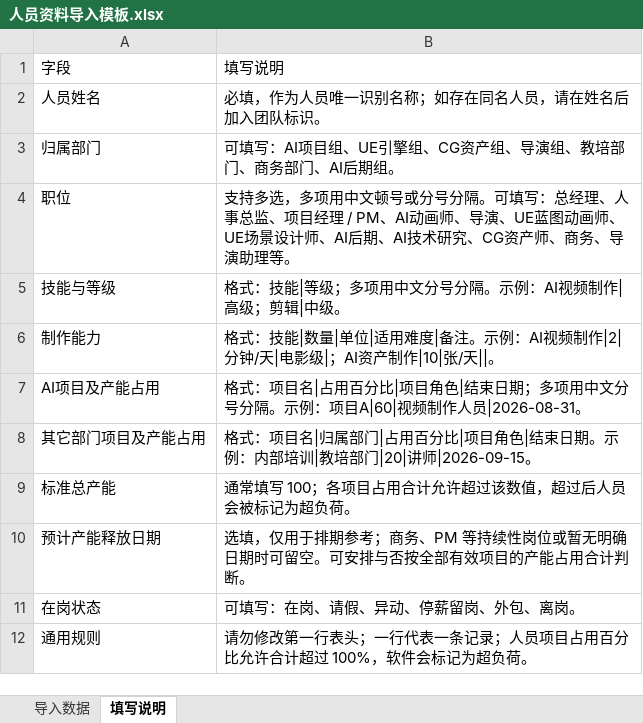
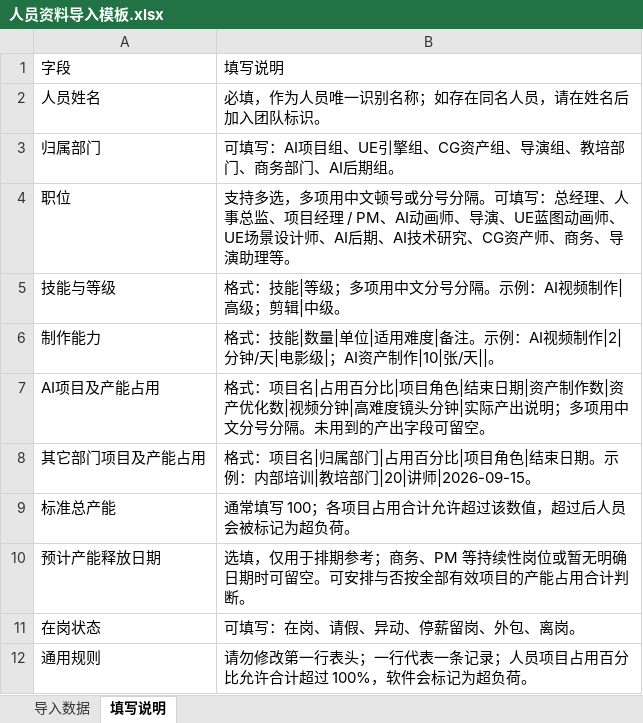
Before and after one commit to luoringzl/Toolforresource, an Excel workbook: templates/人员资料导入模板.xlsx, sheet 填写说明, drawn as a sheet; values as stored, in another font and other column widths than the file's, no borders; the diff names each change by its address in the sheet, - before the commit and + after, or states it on an @@ line.

```diff
--- a/templates/人员资料导入模板.xlsx (sheet 填写说明)
+++ b/templates/人员资料导入模板.xlsx (sheet 填写说明)
-B7: …结束日期；多项用中文分号分隔。示例：项目A|60|视频制作人员|2026-08-31。
+B7: …结束日期|资产制作数|资产优化数|视频分钟|高难度镜头分钟|实际产出说明；多项用中文分号分隔。未用到的产出字段可留空。
```
Also changed, not shown: templates/项目资料导入模板.xlsx, 10 other files.
